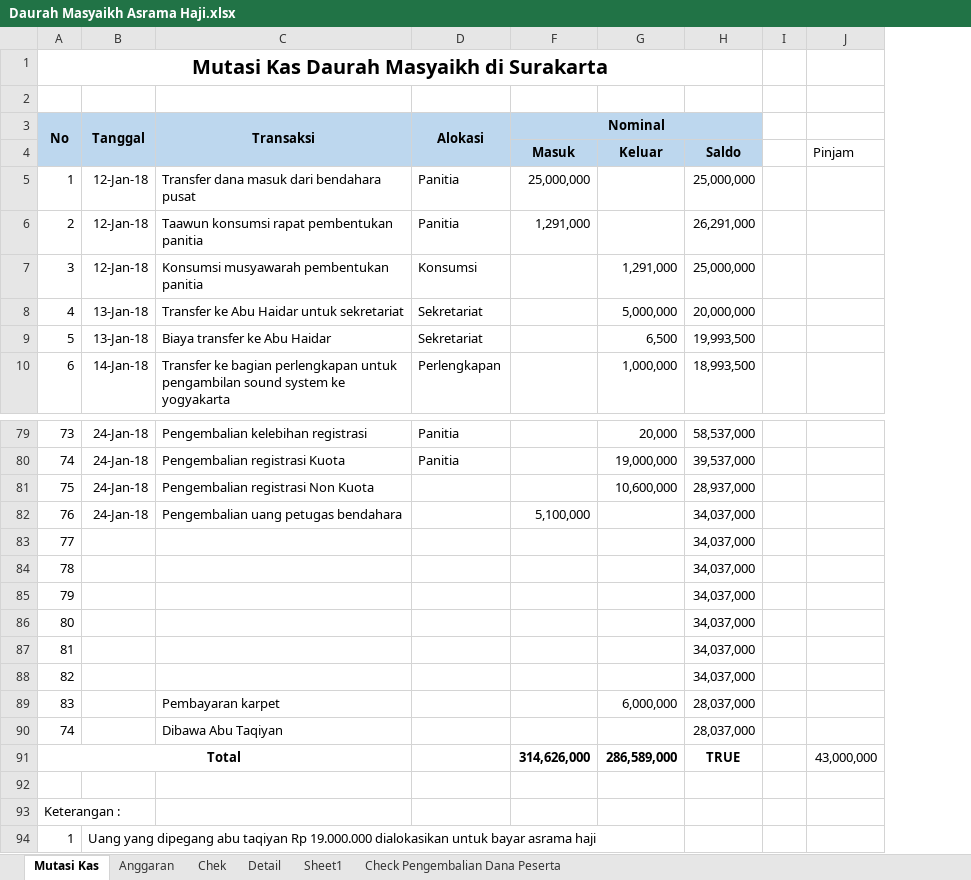
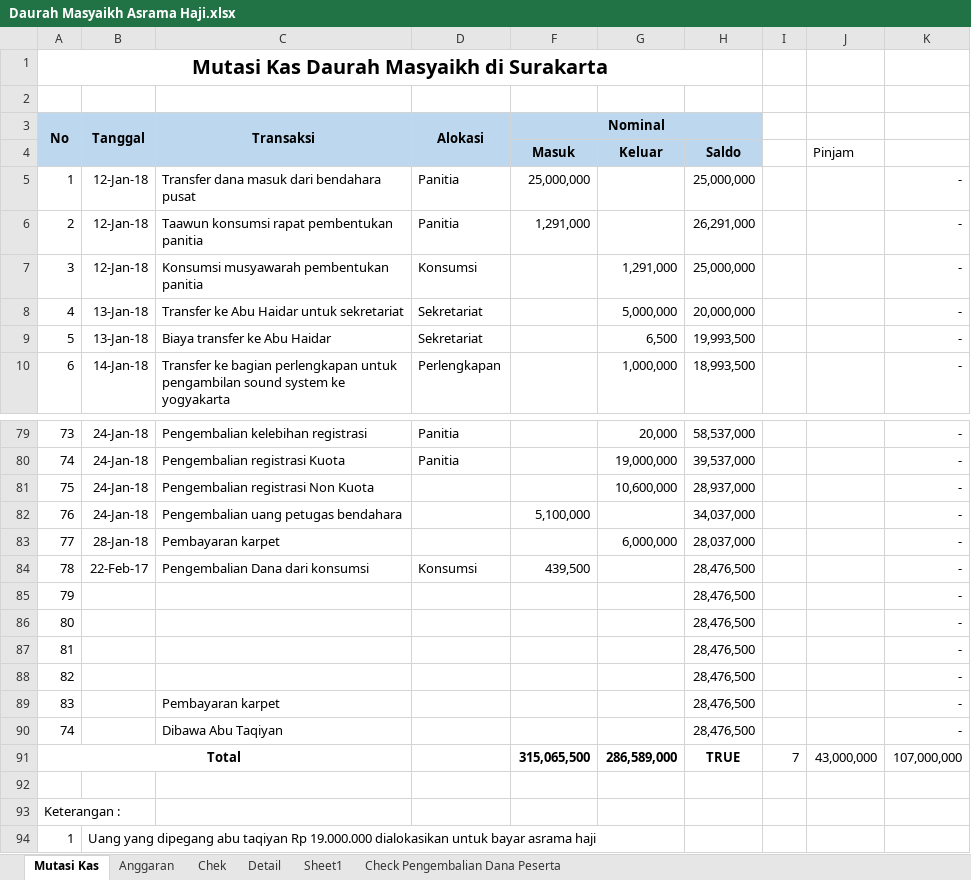
Before and after one commit to bagusprasojo/mds, an Excel workbook: Daurah Masyaikh Asrama Haji.xlsx, sheet Mutasi Kas, drawn as a sheet; only a part is shown, gaps mark what is left out; values as stored, in another font and other column widths than the file's, no borders; removed rows and columns are numbered as before the commit, all else as after; the diff names each change by its address in the sheet, - before the commit and + after, or states it on an @@ line.

Commit message:
update dana keuangan

```diff
--- a/Daurah Masyaikh Asrama Haji.xlsx (sheet Mutasi Kas)
+++ b/Daurah Masyaikh Asrama Haji.xlsx (sheet Mutasi Kas)
-column I, empty
+column I, row 91: 7
+column K, rows 5-10: all -; rows 79-91: - | - | - | - | - | - | - | - | - | - | - | - | 107,000,000
-B83 (Tanggal): (empty)
+B83 (Tanggal): 28-Jan-18
-C83 (Transaksi): (empty)
+C83 (Transaksi): Pembayaran karpet
-G83: (empty)
+G83: 6,000,000
-H83: 34,037,000
+H83: 28,037,000
-B84 (Tanggal): (empty)
+B84 (Tanggal): 22-Feb-17
-C84 (Transaksi): (empty)
+C84 (Transaksi): Pengembalian Dana dari konsumsi
-D84 (Alokasi): (empty)
+D84 (Alokasi): Konsumsi
-F84 (Nominal): (empty)
+F84 (Nominal): 439,500
-H84:H88: 34,037,000
+H84:H88: 28,476,500
-G89: 6,000,000
+G89: (empty)
-H89:H90: 28,037,000
+H89:H90: 28,476,500
-F91 (Nominal): 314,626,000
+F91 (Nominal): 315,065,500
```
Also changed, not shown: sheet Chek, Penggalangan Dana Pembangunan Gedung Banin - Banat MDS.xlsx.
